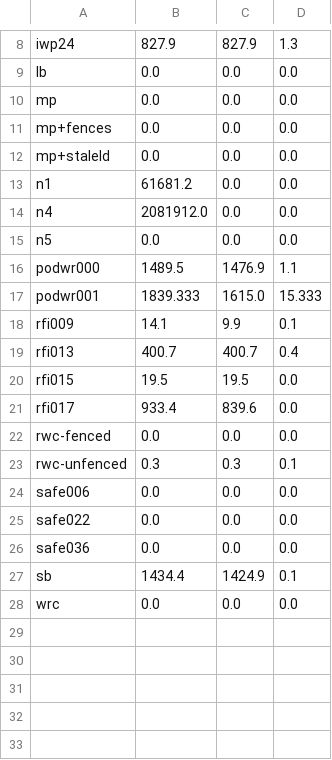
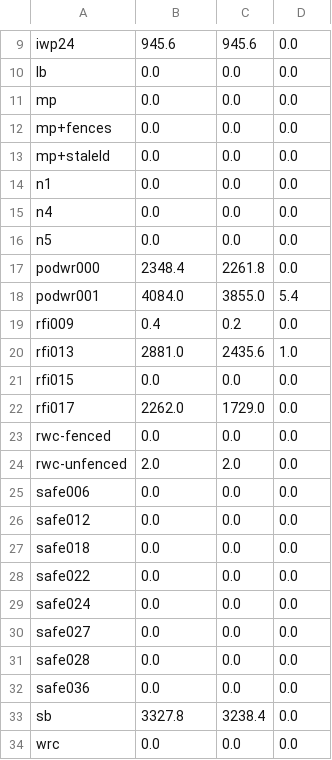
Before and after one commit to moukos/perpetual, a CSV file: PerpLEResults/scripts/single-outcomes.csv, drawn as a sheet; only a part is shown, gaps mark what is left out; addresses are those after the commit; the diff covers the shown part only; the diff names each change by its address in the sheet, - before the commit and + after, or states it on an @@ line.

```diff
--- a/PerpLEResults/scripts/single-outcomes.csv
+++ b/PerpLEResults/scripts/single-outcomes.csv
-B9: 827.9
+B9: 945.6
-C9: 827.9
+C9: 945.6
-D9: 1.3
+D9: 0.0
-B14: 61681.2
+B14: 0.0
-B15: 2081912.0
+B15: 0.0
-B17: 1489.5
+B17: 2348.4
-C17: 1476.9
+C17: 2261.8
-D17: 1.1
+D17: 0.0
-B18: 1839.333
+B18: 4084.0
-C18: 1615.0
+C18: 3855.0
-D18: 15.333
+D18: 5.4
-B19: 14.1
+B19: 0.4
-C19: 9.9
+C19: 0.2
-D19: 0.1
+D19: 0.0
-B20: 400.7
+B20: 2881.0
-C20: 400.7
+C20: 2435.6
-D20: 0.4
+D20: 1.0
-B21: 19.5
+B21: 0.0
-C21: 19.5
+C21: 0.0
-B22: 933.4
+B22: 2262.0
-C22: 839.6
+C22: 1729.0
-B24: 0.3
+B24: 2.0
-C24: 0.3
+C24: 2.0
-D24: 0.1
+D24: 0.0
+row 26: safe012 | 0.0 | 0.0 | 0.0
+row 27: safe018 | 0.0 | 0.0 | 0.0
+row 29: safe024 | 0.0 | 0.0 | 0.0
+row 30: safe027 | 0.0 | 0.0 | 0.0
+row 31: safe028 | 0.0 | 0.0 | 0.0
-B33: 1434.4
+B33: 3327.8
-C33: 1424.9
+C33: 3238.4
-D33: 0.1
+D33: 0.0
```
Also changed, not shown: 2 added rows, 1 removed row and 5 edited cells elsewhere in this file, PerpLEResults/scripts/accuracy.csv, PerpLEResults/scripts/runtimes-100k.csv, 32 other files.
